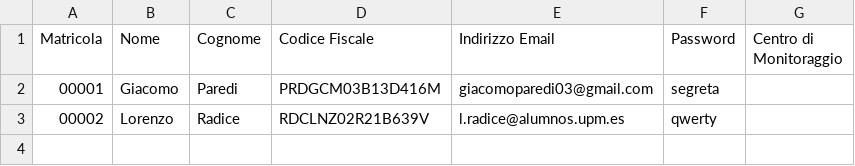
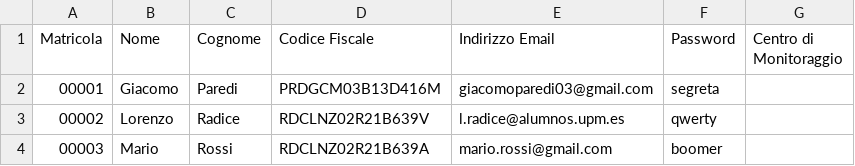
Before and after one commit to ozneroL541/Climate_Monitoring_A, a CSV file: data/OperatoriRegistrati.dati.csv, drawn as a sheet.

```diff
--- a/data/OperatoriRegistrati.dati.csv
+++ b/data/OperatoriRegistrati.dati.csv
@@ -3 +3,2 @@ Matricola,Nome,Cognome,Codice Fiscale,Indirizzo Email,Password,Centro di Monitor
 00002,Lorenzo,Radice,RDCLNZ02R21B639V,l.radice@alumnos.upm.es,qwerty,
+00003,Mario,Rossi,RDCLNZ02R21B639A,mario.rossi@gmail.com,boomer,
```
Also changed, not shown: 2 other files.
